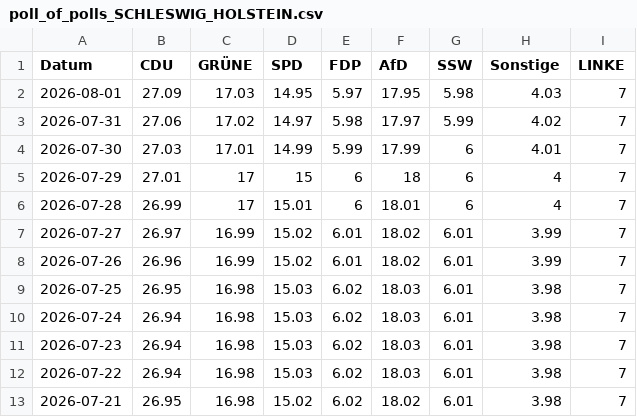
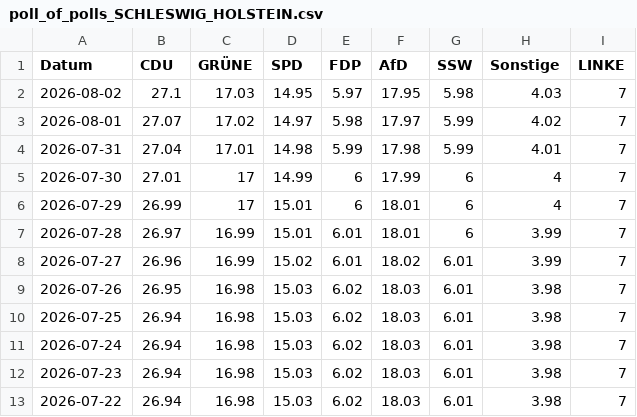
Before and after one commit to Cacauu/2025_ddj_wahlen_data, a CSV file: data/poll_of_polls_SCHLESWIG_HOLSTEIN.csv, drawn as a sheet; only a part is shown; the shorter side is filled out with more unchanged rows; the diff covers the shown part only.

```diff
--- a/data/poll_of_polls_SCHLESWIG_HOLSTEIN.csv
+++ b/data/poll_of_polls_SCHLESWIG_HOLSTEIN.csv
@@ -1,10 +1,11 @@
 Datum,CDU,GRÜNE,SPD,FDP,AfD,SSW,Sonstige,LINKE
-2026-08-01,27.09,17.03,14.95,5.97,17.95,5.98,4.03,7
-2026-07-31,27.06,17.02,14.97,5.98,17.97,5.99,4.02,7
-2026-07-30,27.03,17.01,14.99,5.99,17.99,6,4.01,7
-2026-07-29,27.01,17,15,6,18,6,4,7
-2026-07-28,26.99,17,15.01,6,18.01,6,4,7
-2026-07-27,26.97,16.99,15.02,6.01,18.02,6.01,3.99,7
-2026-07-26,26.96,16.99,15.02,6.01,18.02,6.01,3.99,7
-2026-07-25,26.95,16.98,15.03,6.02,18.03,6.01,3.98,7
+2026-08-02,27.1,17.03,14.95,5.97,17.95,5.98,4.03,7
+2026-08-01,27.07,17.02,14.97,5.98,17.97,5.99,4.02,7
+2026-07-31,27.04,17.01,14.98,5.99,17.98,5.99,4.01,7
+2026-07-30,27.01,17,14.99,6,17.99,6,4,7
+2026-07-29,26.99,17,15.01,6,18.01,6,4,7
+2026-07-28,26.97,16.99,15.01,6.01,18.01,6,3.99,7
+2026-07-27,26.96,16.99,15.02,6.01,18.02,6.01,3.99,7
+2026-07-26,26.95,16.98,15.03,6.02,18.03,6.01,3.98,7
+2026-07-25,26.94,16.98,15.03,6.02,18.03,6.01,3.98,7
 2026-07-24,26.94,16.98,15.03,6.02,18.03,6.01,3.98,7
```
Also changed, not shown: 11 edited cells elsewhere in this file, data/poll_of_polls_BERLIN.csv, data/poll_of_polls_BRANDENBURG.csv, 4 other files.
